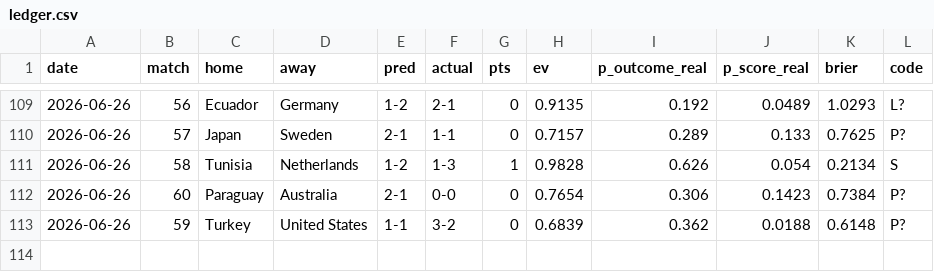
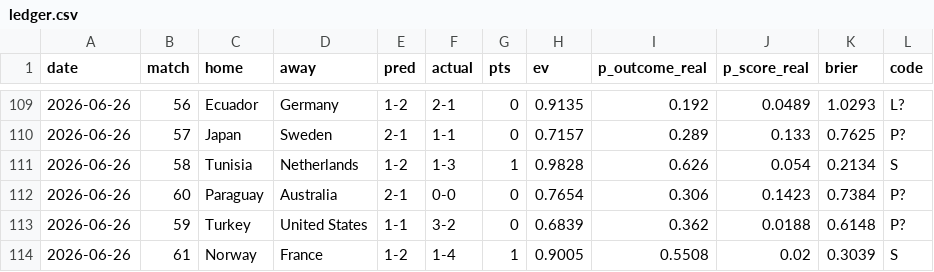
Before and after one commit to avraltod/worldcup-prophet, a CSV file: experiment/ledger.csv, drawn as a sheet; only a part is shown, gaps mark what is left out; the diff names each change by its address in the sheet, - before the commit and + after, or states it on an @@ line.

```diff
--- a/experiment/ledger.csv
+++ b/experiment/ledger.csv
+row 114: 2026-06-26 | 61 | Norway | France | 1-2 | 1-4 | 1 | 0.9005 | 0.5508 | 0.02 | 0.3039 | S
```
Also changed, not shown: 34 other files.
